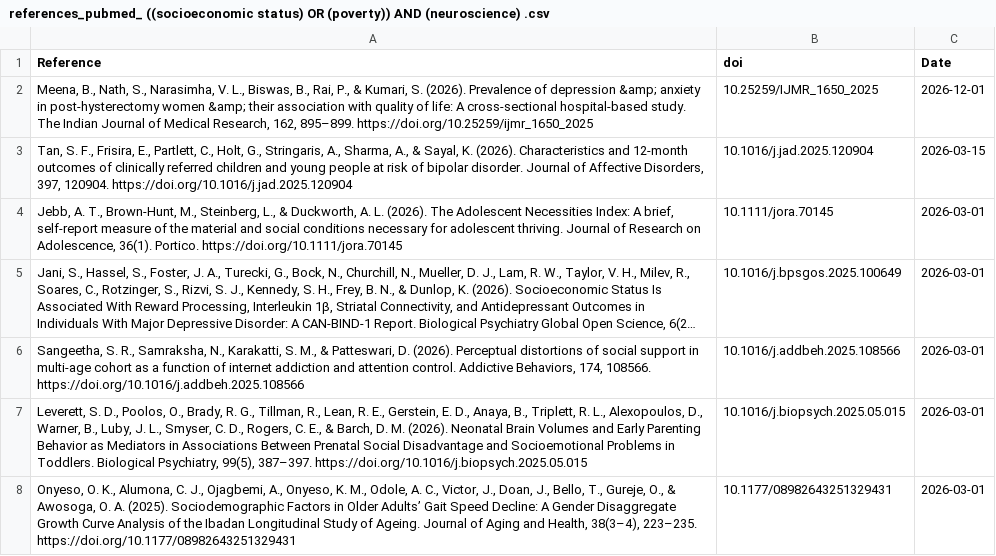
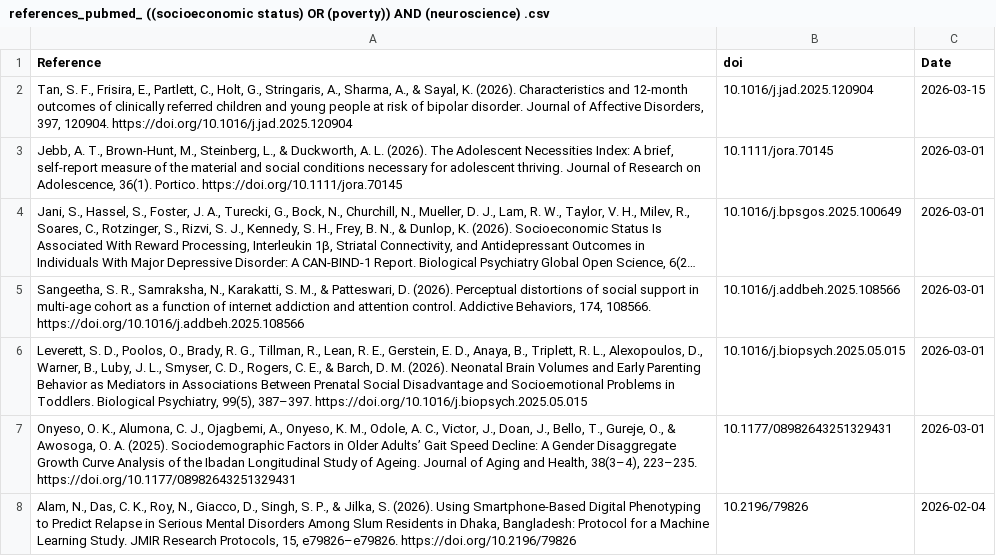
Before and after one commit to FedeGiovannetti/SESNeuroscienceRefs, a CSV file: SESneuroscienceRefs/Data/references_pubmed_ ((socioeconomic status) OR (poverty)) AND (neuroscience) .csv, drawn as a sheet; only a part is shown; the shorter side is filled out with more unchanged rows; long unchanged cells end in …; the diff names each change by its address in the sheet, - before the commit and + after, or states it on an @@ line.

```diff
--- a/SESneuroscienceRefs/Data/references_pubmed_ ((socioeconomic status) OR (poverty)) AND (neuroscience) .csv
+++ b/SESneuroscienceRefs/Data/references_pubmed_ ((socioeconomic status) OR (poverty)) AND (neuroscience) .csv
-row 2: Meena, B., Nath, S., Narasimha, V. L., Biswas, B., Rai, P., & Kumari, S. (2026). Prevalence of depression &amp; anxiety in post-hysterectomy women &amp; their association with quality of life: A cross-sectional hospital-based study. The Indian Journal of Medical Research, 162, 895–899. https://doi.org/10.25259/ijmr_1650_2025 | 10.25259/IJMR_1650_2025 | 2026-12-01
```
